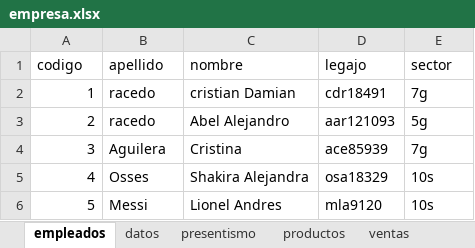
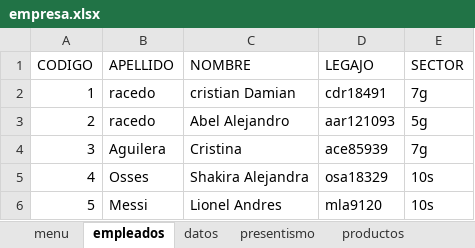
Before and after one commit to C215714N/EducacionIT, an Excel workbook: empresa.xlsx, sheet empleados, drawn as a sheet; values as stored, in another font and other column widths than the file's, no borders; table styles not drawn; removed rows and columns are numbered as before the commit, all else as after; the diff names each change by its address in the sheet, - before the commit and + after, or states it on an @@ line.

```diff
--- a/empresa.xlsx (sheet empleados)
+++ b/empresa.xlsx (sheet empleados)
+sheet tab: menu
-row 1: codigo | apellido | nombre | legajo | sector
+row 1: CODIGO | APELLIDO | NOMBRE | LEGAJO | SECTOR
```
Also changed, not shown: sheet datos, sheet presentismo, formulas that keep their value, hidden cells.
